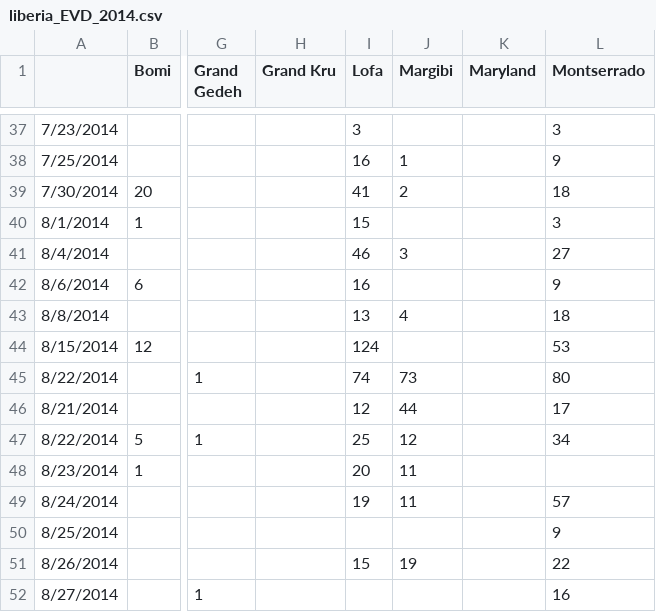
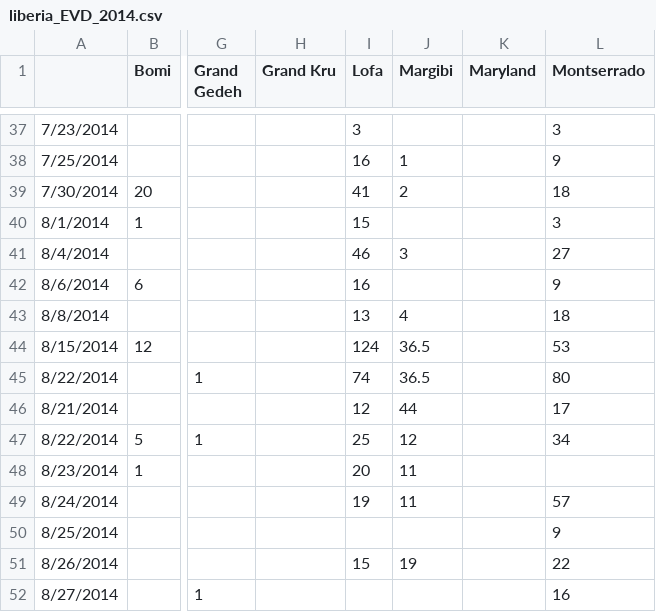
Before and after one commit to InstituteforDiseaseModeling/EVD, a CSV file: data/liberia_EVD_2014.csv (was liberia_EVD_2014.csv), drawn as a sheet; only a part is shown, gaps mark what is left out; the diff names each change by its address in the sheet, - before the commit and + after, or states it on an @@ line.

```diff
--- a/liberia_EVD_2014.csv
+++ b/data/liberia_EVD_2014.csv
-J44 (Margibi): (empty)
+J44 (Margibi): 36.5
-J45 (Margibi): 73
+J45 (Margibi): 36.5
```
Also changed, not shown: data/guinee_EVD_2014.csv, 17 other files.
